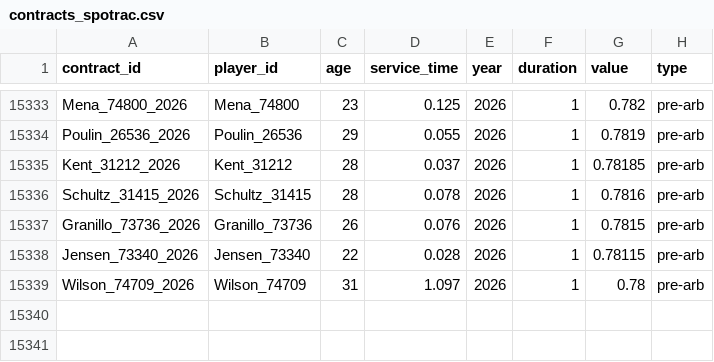
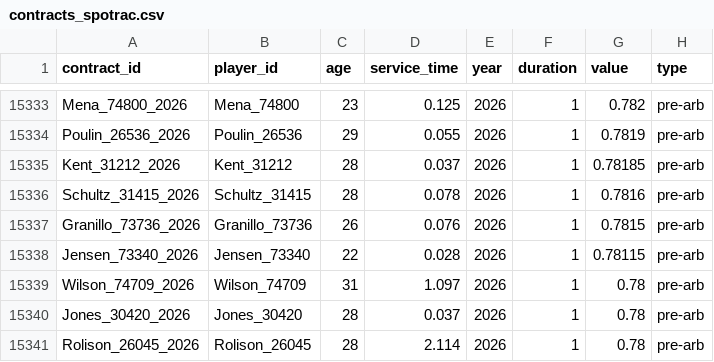
Before and after one commit to FishOfPitt116/MLBContracts, a CSV file: dataset/contracts_spotrac.csv, drawn as a sheet; only a part is shown, gaps mark what is left out; the diff names each change by its address in the sheet, - before the commit and + after, or states it on an @@ line.

```diff
--- a/dataset/contracts_spotrac.csv
+++ b/dataset/contracts_spotrac.csv
+row 15340: Jones_30420_2026 | Jones_30420 | 28 | 0.037 | 2026 | 1 | 0.78 | pre-arb
+row 15341: Rolison_26045_2026 | Rolison_26045 | 28 | 2.114 | 2026 | 1 | 0.78 | pre-arb
```
Also changed, not shown: dataset/review_queue.csv, 1 other file.
